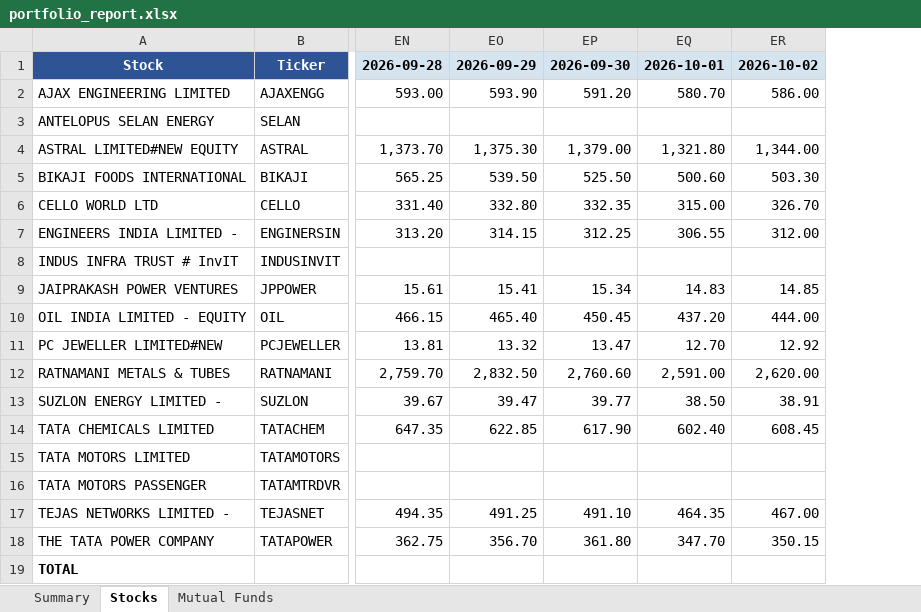
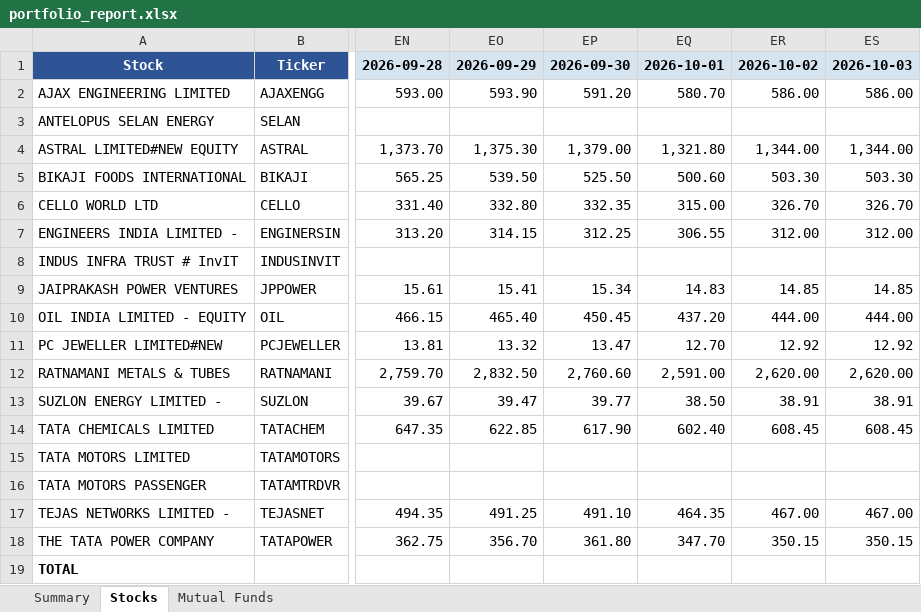
Before and after one commit to greenteamz/track_fin, an Excel workbook: portfolio_report.xlsx, sheet Stocks, drawn as a sheet; only a part is shown, gaps mark what is left out; values as stored, in another font and other column widths than the file's, no borders; the diff names each change by its address in the sheet, - before the commit and + after, or states it on an @@ line.

```diff
--- a/portfolio_report.xlsx (sheet Stocks)
+++ b/portfolio_report.xlsx (sheet Stocks)
+column ES, rows 1-18: 2026-10-03 | 586.00 |  | 1,344.00 | 503.30 | 326.70 | 312.00 |  | 14.85 | 444.00 | 12.92 | 2,620.00 | 38.91 | 608.45 |  |  | 467.00 | 350.15
```
Also changed, not shown: sheet Mutual Funds, sheet Summary.
